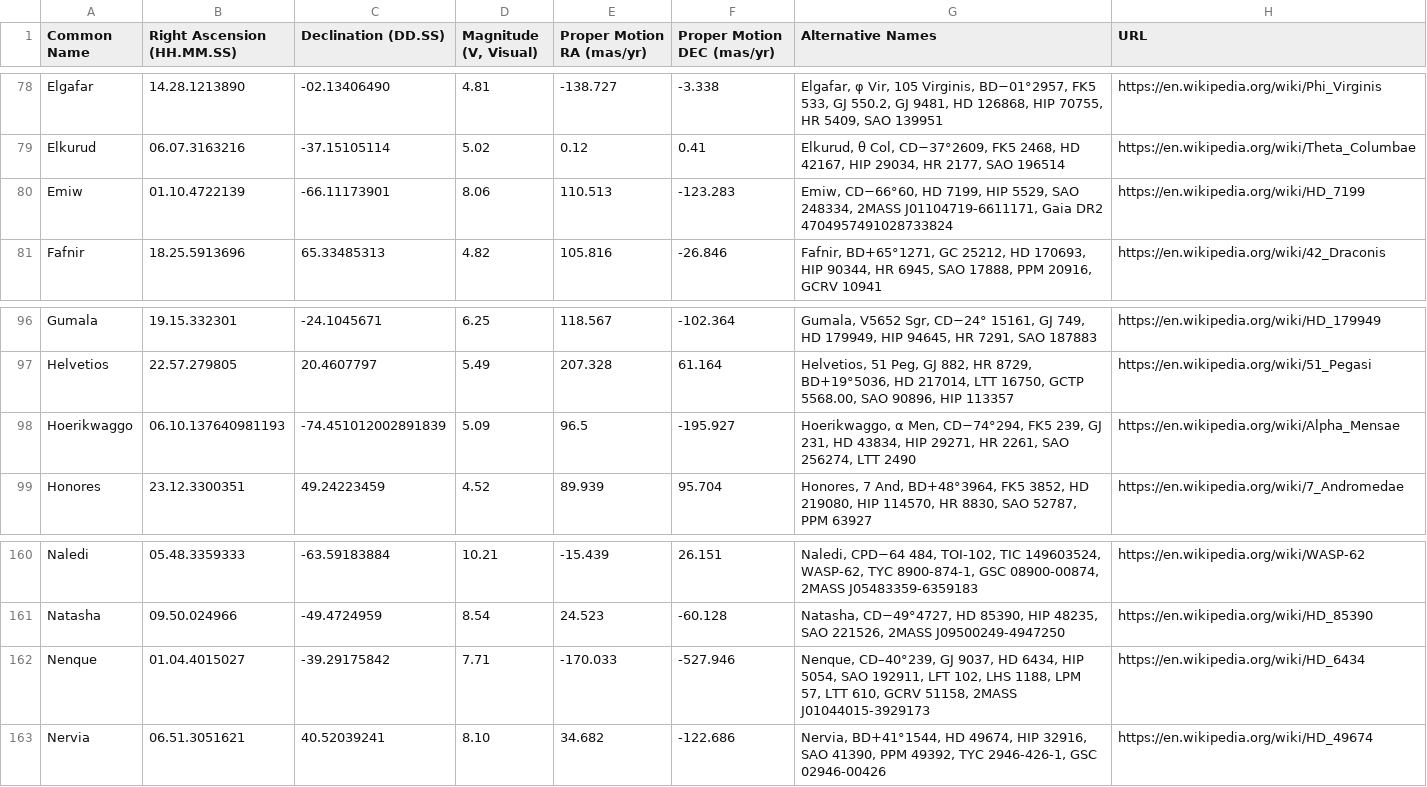
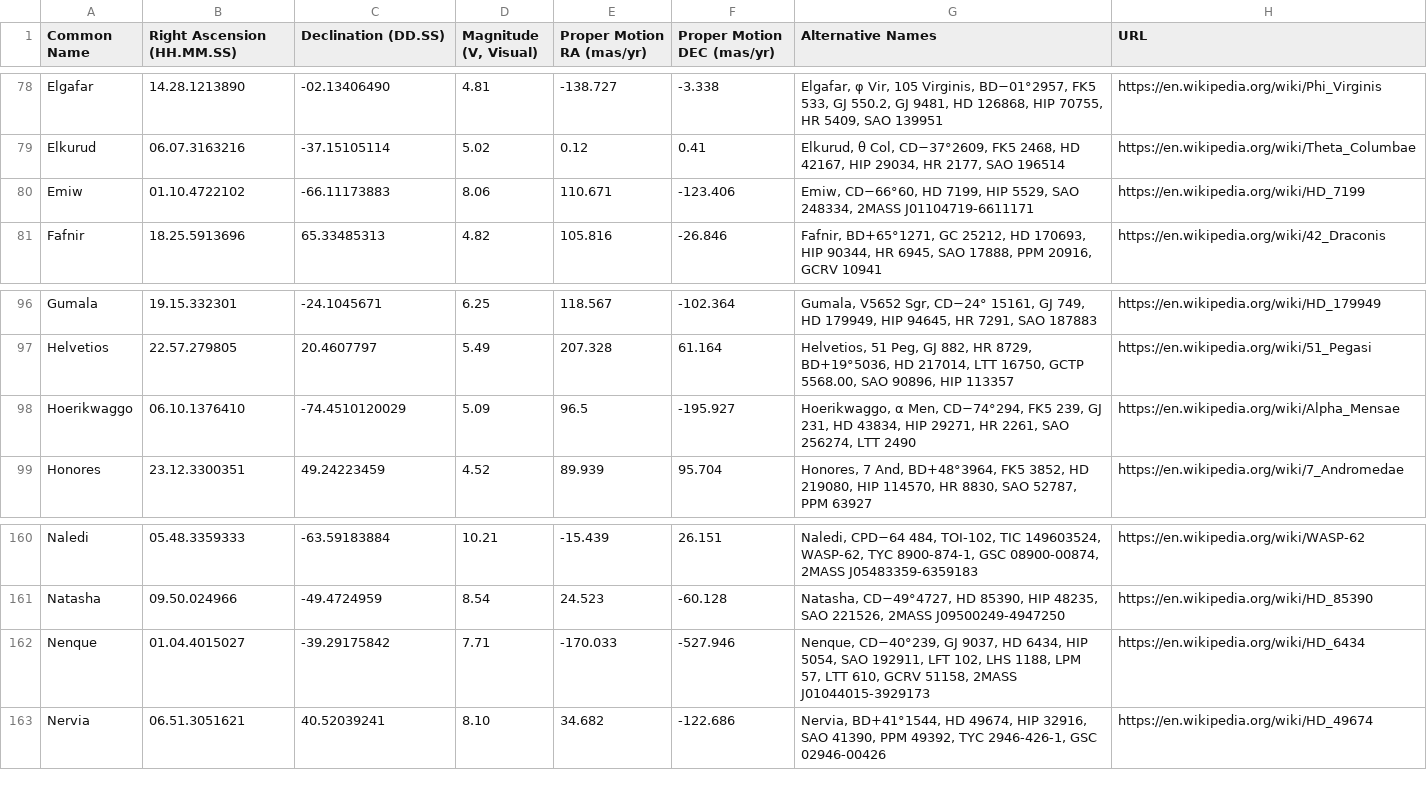
Before and after one commit to cyschneck/iau-star-names, a CSV file: data/3_backup_star_data.csv, drawn as a sheet; only a part is shown, gaps mark what is left out.

Commit message:
update star data

```diff
--- a/data/3_backup_star_data.csv
+++ b/data/3_backup_star_data.csv
@@ -79,3 +79,3 @@ Elgafar,14.28.1213890,-02.13406490,4.81,-138.727,-3.338,"Elgafar, φ Vir, 105
 Elkurud,06.07.3163216,-37.15105114,5.02,0.12,0.41,"Elkurud, θ Col, CD−37°2609, FK5 2468, HD 42167, HIP 29034, HR 2177, SAO 196514",https://en.wikipedia.org/wiki/Theta_Columbae
-Emiw,01.10.4722139,-66.11173901,8.06,110.513,-123.283,"Emiw, CD−66°60, HD 7199, HIP 5529, SAO 248334, 2MASS J01104719-6611171, Gaia DR2 4704957491028733824",https://en.wikipedia.org/wiki/HD_7199
+Emiw,01.10.4722102,-66.11173883,8.06,110.671,-123.406,"Emiw, CD−66°60, HD 7199, HIP 5529, SAO 248334, 2MASS J01104719-6611171",https://en.wikipedia.org/wiki/HD_7199
 Fafnir,18.25.5913696,65.33485313,4.82,105.816,-26.846,"Fafnir, BD+65°1271, GC 25212, HD 170693, HIP 90344, HR 6945, SAO 17888, PPM 20916, GCRV 10941",https://en.wikipedia.org/wiki/42_Draconis
@@ -97,3 +97,3 @@ Gumala,19.15.332301,-24.1045671,6.25,118.567,-102.364,"Gumala, V5652 Sgr, CD−2
 Helvetios,22.57.279805,20.4607797,5.49,207.328,61.164,"Helvetios, 51 Peg, GJ 882, HR 8729, BD+19°5036, HD 217014, LTT 16750, GCTP 5568.00, SAO 90896, HIP 113357",https://en.wikipedia.org/wiki/51_Pegasi
-Hoerikwaggo,06.10.137640981193,-74.451012002891839,5.09,96.5,-195.927,"Hoerikwaggo, α Men, CD−74°294, FK5 239, GJ 231, HD 43834, HIP 29271, HR 2261, SAO 256274, LTT 2490",https://en.wikipedia.org/wiki/Alpha_Mensae
+Hoerikwaggo,06.10.1376410,-74.4510120029,5.09,96.5,-195.927,"Hoerikwaggo, α Men, CD−74°294, FK5 239, GJ 231, HD 43834, HIP 29271, HR 2261, SAO 256274, LTT 2490",https://en.wikipedia.org/wiki/Alpha_Mensae
 Honores,23.12.3300351,49.24223459,4.52,89.939,95.704,"Honores, 7 And, BD+48°3964, FK5 3852, HD 219080, HIP 114570, HR 8830, SAO 52787, PPM 63927",https://en.wikipedia.org/wiki/7_Andromedae
@@ -161,3 +161,3 @@ Naledi,05.48.3359333,-63.59183884,10.21,-15.439,26.151,"Naledi, CPD−64 484, TO
 Natasha,09.50.024966,-49.4724959,8.54,24.523,-60.128,"Natasha, CD−49°4727, HD 85390, HIP 48235, SAO 221526, 2MASS J09500249-4947250",https://en.wikipedia.org/wiki/HD_85390
-Nenque,01.04.4015027,-39.29175842,7.71,-170.033,-527.946,"Nenque, CD–40°239, GJ 9037, HD 6434, HIP 5054, SAO 192911, LFT 102, LHS 1188, LPM 57, LTT 610, GCRV 51158, 2MASS J01044015-3929173",https://en.wikipedia.org/wiki/HD_6434
+Nenque,01.04.4015027,-39.29175842,7.71,-170.033,-527.946,"Nenque, CD−40°239, GJ 9037, HD 6434, HIP 5054, SAO 192911, LFT 102, LHS 1188, LPM 57, LTT 610, GCRV 51158, 2MASS J01044015-3929173",https://en.wikipedia.org/wiki/HD_6434
 Nervia,06.51.3051621,40.52039241,8.10,34.682,-122.686,"Nervia, BD+41°1544, HD 49674, HIP 32916, SAO 41390, PPM 49392, TYC 2946-426-1, GSC 02946-00426",https://en.wikipedia.org/wiki/HD_49674
```
Also changed, not shown: 1 other file.
